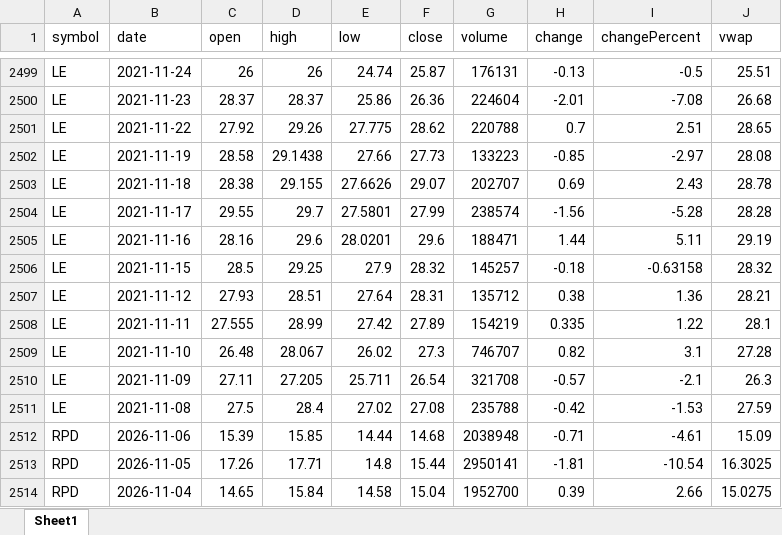
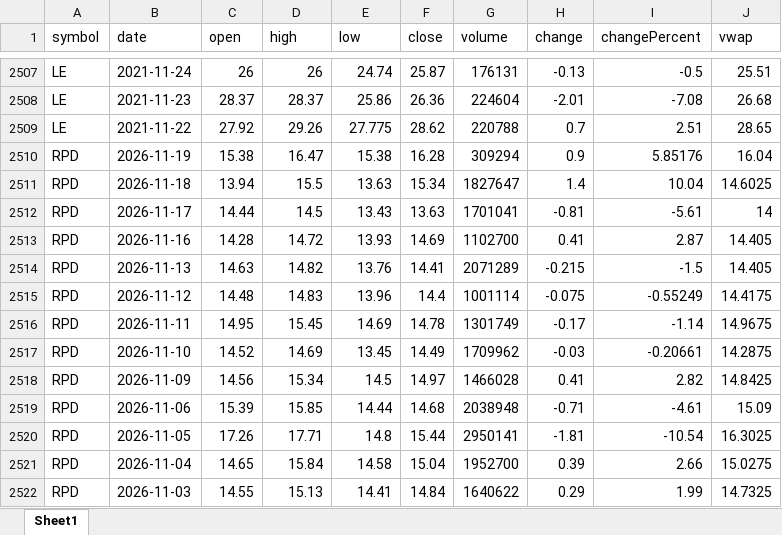
Before and after one commit to zhuolonghao/sec_fmp, an Excel workbook: bqr/2026-05-01/_price.xlsx, sheet Sheet1, drawn as a sheet; only a part is shown, gaps mark what is left out; the shorter side is filled out with more unchanged rows; values as stored, in another font and other column widths than the file's, no borders; removed rows and columns are numbered as before the commit, all else as after; the diff covers the shown part only; the diff names each change by its address in the sheet, - before the commit and + after, or states it on an @@ line.

```diff
--- a/bqr/2026-05-01/_price.xlsx (sheet Sheet1)
+++ b/bqr/2026-05-01/_price.xlsx (sheet Sheet1)
-row 2502: LE | 2021-11-19 | 28.58 | 29.1438 | 27.66 | 27.73 | 133223 | -0.85 | -2.97 | 28.08
-row 2503: LE | 2021-11-18 | 28.38 | 29.155 | 27.6626 | 29.07 | 202707 | 0.69 | 2.43 | 28.78
-row 2504: LE | 2021-11-17 | 29.55 | 29.7 | 27.5801 | 27.99 | 238574 | -1.56 | -5.28 | 28.28
-row 2505: LE | 2021-11-16 | 28.16 | 29.6 | 28.0201 | 29.6 | 188471 | 1.44 | 5.11 | 29.19
-row 2506: LE | 2021-11-15 | 28.5 | 29.25 | 27.9 | 28.32 | 145257 | -0.18 | -0.63158 | 28.32
-row 2507: LE | 2021-11-12 | 27.93 | 28.51 | 27.64 | 28.31 | 135712 | 0.38 | 1.36 | 28.21
-row 2508: LE | 2021-11-11 | 27.555 | 28.99 | 27.42 | 27.89 | 154219 | 0.335 | 1.22 | 28.1
-row 2509: LE | 2021-11-10 | 26.48 | 28.067 | 26.02 | 27.3 | 746707 | 0.82 | 3.1 | 27.28
-row 2510: LE | 2021-11-09 | 27.11 | 27.205 | 25.711 | 26.54 | 321708 | -0.57 | -2.1 | 26.3
-row 2511: LE | 2021-11-08 | 27.5 | 28.4 | 27.02 | 27.08 | 235788 | -0.42 | -1.53 | 27.59
+row 2510: RPD | 2026-11-19 | 15.38 | 16.47 | 15.38 | 16.28 | 309294 | 0.9 | 5.85176 | 16.04
+row 2511: RPD | 2026-11-18 | 13.94 | 15.5 | 13.63 | 15.34 | 1827647 | 1.4 | 10.04 | 14.6025
+row 2512: RPD | 2026-11-17 | 14.44 | 14.5 | 13.43 | 13.63 | 1701041 | -0.81 | -5.61 | 14
+row 2513: RPD | 2026-11-16 | 14.28 | 14.72 | 13.93 | 14.69 | 1102700 | 0.41 | 2.87 | 14.405
+row 2514: RPD | 2026-11-13 | 14.63 | 14.82 | 13.76 | 14.41 | 2071289 | -0.215 | -1.5 | 14.405
+row 2515: RPD | 2026-11-12 | 14.48 | 14.83 | 13.96 | 14.4 | 1001114 | -0.075 | -0.55249 | 14.4175
+row 2516: RPD | 2026-11-11 | 14.95 | 15.45 | 14.69 | 14.78 | 1301749 | -0.17 | -1.14 | 14.9675
+row 2517: RPD | 2026-11-10 | 14.52 | 14.69 | 13.45 | 14.49 | 1709962 | -0.03 | -0.20661 | 14.2875
+row 2518: RPD | 2026-11-09 | 14.56 | 15.34 | 14.5 | 14.97 | 1466028 | 0.41 | 2.82 | 14.8425
```
Also changed, not shown: 18 added rows and 20 removed rows elsewhere in this sheet, 3 other files.
